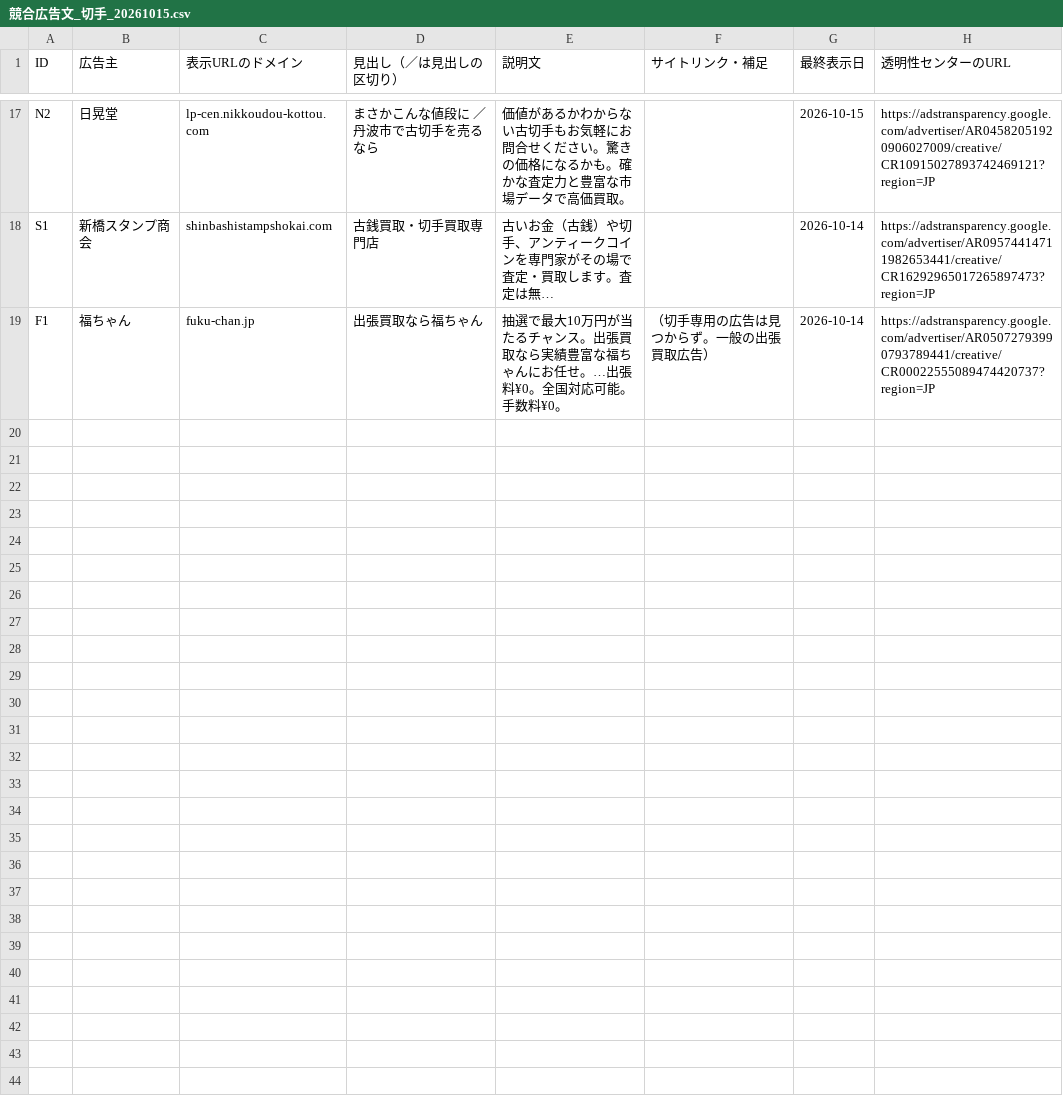
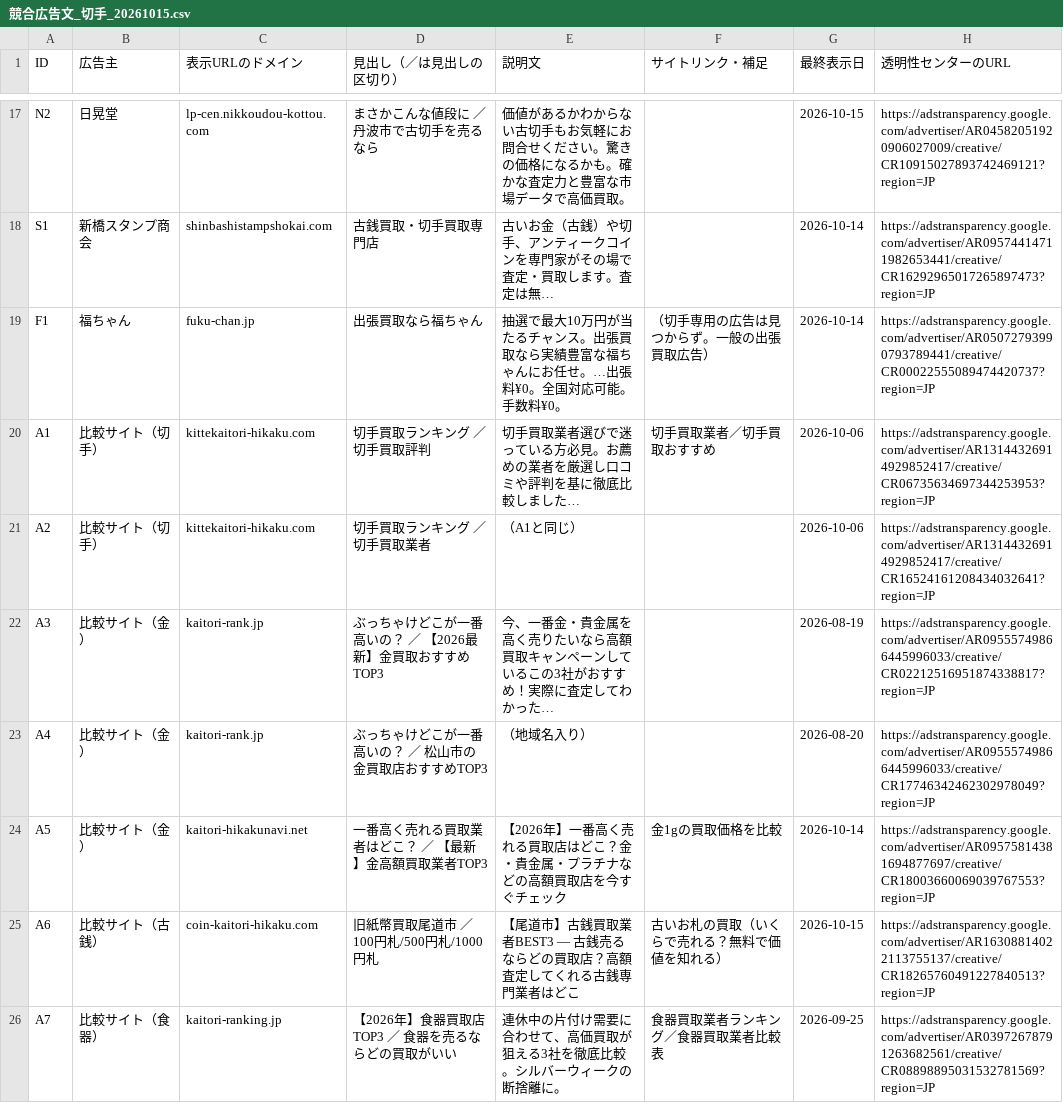
Before and after one commit to kkeisuke0407-crypto/kitte, a CSV file: docs/競合広告文_切手_20261015.csv, drawn as a sheet; only a part is shown, gaps mark what is left out; the diff covers the shown part only; the diff names each change by its address in the sheet, - before the commit and + after, or states it on an @@ line.

```diff
--- a/docs/競合広告文_切手_20261015.csv
+++ b/docs/競合広告文_切手_20261015.csv
+row 20: A1 | 比較サイト（切手） | kittekaitori-hikaku.com | 切手買取ランキング ／ 切手買取評判 | 切手買取業者選びで迷っている方必見。お薦めの業者を厳選し口コミや評判を基に徹底比較しました… | 切手買取業者／切手買取おすすめ | 2026-10-06 | https://adstransparency.google.com/advertiser/AR13144326914929852417/creative/CR06735634697344253953?region=JP
+row 21: A2 | 比較サイト（切手） | kittekaitori-hikaku.com | 切手買取ランキング ／ 切手買取業者 | （A1と同じ） |  | 2026-10-06 | https://adstransparency.google.com/advertiser/AR13144326914929852417/creative/CR16524161208434032641?region=JP
+row 22: A3 | 比較サイト（金） | kaitori-rank.jp | ぶっちゃけどこが一番高いの？ ／ 【2026最新】金買取おすすめTOP3 | 今、一番金・貴金属を高く売りたいなら高額買取キャンペーンしているこの3社がおすすめ！実際に査定してわかった… |  | 2026-08-19 | https://adstransparency.google.com/advertiser/AR09555749866445996033/creative/CR02212516951874338817?region=JP
+row 23: A4 | 比較サイト（金） | kaitori-rank.jp | ぶっちゃけどこが一番高いの？ ／ 松山市の金買取店おすすめTOP3 | （地域名入り） |  | 2026-08-20 | https://adstransparency.google.com/advertiser/AR09555749866445996033/creative/CR17746342462302978049?region=JP
+row 24: A5 | 比較サイト（金） | kaitori-hikakunavi.net | 一番高く売れる買取業者はどこ？ ／ 【最新】金高額買取業者TOP3 | 【2026年】一番高く売れる買取店はどこ？金・貴金属・プラチナなどの高額買取店を今すぐチェック | 金1gの買取価格を比較 | 2026-10-14 | https://adstransparency.google.com/advertiser/AR09575814381694877697/creative/CR18003660069039767553?region=JP
+row 25: A6 | 比較サイト（古銭） | coin-kaitori-hikaku.com | 旧紙幣買取尾道市 ／ 100円札/500円札/1000円札 | 【尾道市】古銭買取業者BEST3 — 古銭売るならどの買取店？高額査定してくれる古銭専門業者はどこ | 古いお札の買取（いくらで売れる？無料で価値を知れる） | 2026-10-15 | https://adstransparency.google.com/advertiser/AR16308814022113755137/creative/CR18265760491227840513?region=JP
+row 26: A7 | 比較サイト（食器） | kaitori-ranking.jp | 【2026年】食器買取店TOP3 ／ 食器を売るならどの買取がいい | 連休中の片付け需要に合わせて、高価買取が狙える3社を徹底比較。シルバーウィークの断捨離に。 | 食器買取業者ランキング／食器買取業者比較表 | 2026-09-25 | https://adstransparency.google.com/advertiser/AR03972678791263682561/creative/CR08898895031532781569?region=JP
```
Also changed, not shown: 7 added rows elsewhere in this file, 2 other files.
